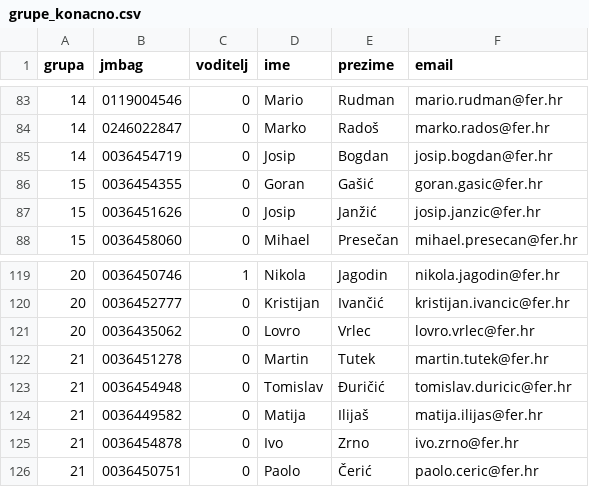
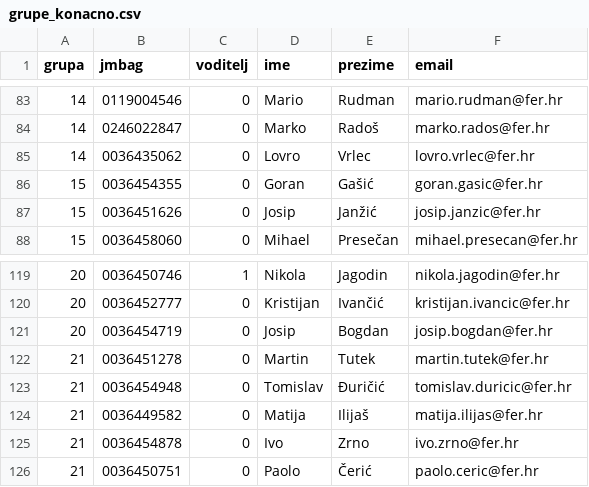
Before and after one commit to fer-ppj/ppj-labosi, a CSV file: grupe_konacno.csv, drawn as a sheet; only a part is shown, gaps mark what is left out; removed rows and columns are numbered as before the commit, all else as after; the diff names each change by its address in the sheet, - before the commit and + after, or states it on an @@ line.

```diff
--- a/grupe_konacno.csv
+++ b/grupe_konacno.csv
-row 85: 14 | 0036454719 | 0 | Josip | Bogdan | josip.bogdan@fer.hr
+row 85: 14 | 0036435062 | 0 | Lovro | Vrlec | lovro.vrlec@fer.hr
-row 121: 20 | 0036435062 | 0 | Lovro | Vrlec | lovro.vrlec@fer.hr
+row 121: 20 | 0036454719 | 0 | Josip | Bogdan | josip.bogdan@fer.hr
```
Also changed, not shown: grupe_prijave.csv, 1 other file.
